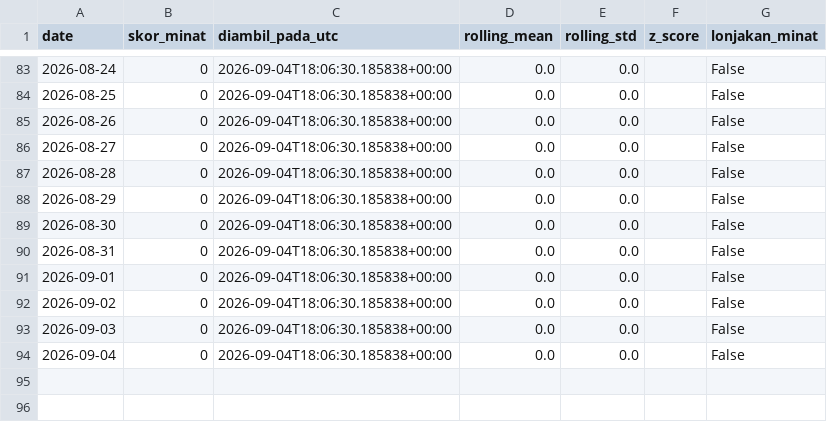
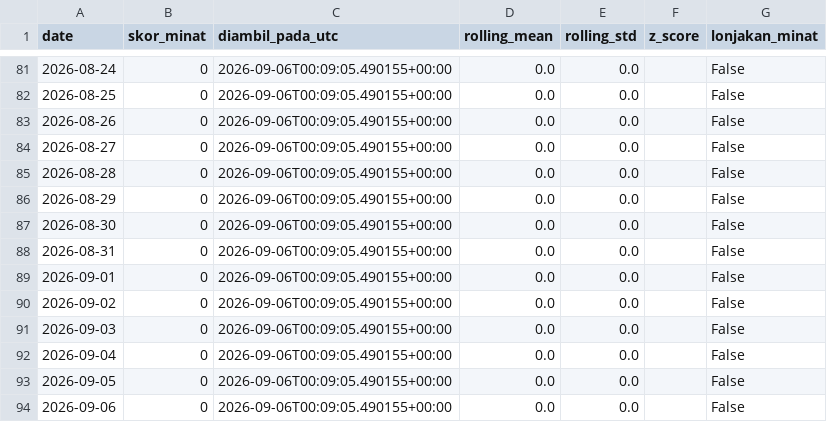
Before and after one commit to mrafiraamadhan/sigap-pangan-diy, a CSV file: docs/data/google_trends_panik.csv, drawn as a sheet; only a part is shown, gaps mark what is left out; the diff covers the shown part only.

```diff
--- a/docs/data/google_trends_panik.csv
+++ b/docs/data/google_trends_panik.csv
@@ -83,12 +81,14 @@ date,skor_minat,diambil_pada_utc,rolling_mean,rolling_std,z_score,lonjakan_minat
-2026-08-24,0,2026-09-04T18:06:30.185838+00:00,0.0,0.0,,False
-2026-08-25,0,2026-09-04T18:06:30.185838+00:00,0.0,0.0,,False
-2026-08-26,0,2026-09-04T18:06:30.185838+00:00,0.0,0.0,,False
-2026-08-27,0,2026-09-04T18:06:30.185838+00:00,0.0,0.0,,False
-2026-08-28,0,2026-09-04T18:06:30.185838+00:00,0.0,0.0,,False
-2026-08-29,0,2026-09-04T18:06:30.185838+00:00,0.0,0.0,,False
-2026-08-30,0,2026-09-04T18:06:30.185838+00:00,0.0,0.0,,False
-2026-08-31,0,2026-09-04T18:06:30.185838+00:00,0.0,0.0,,False
-2026-09-01,0,2026-09-04T18:06:30.185838+00:00,0.0,0.0,,False
-2026-09-02,0,2026-09-04T18:06:30.185838+00:00,0.0,0.0,,False
-2026-09-03,0,2026-09-04T18:06:30.185838+00:00,0.0,0.0,,False
-2026-09-04,0,2026-09-04T18:06:30.185838+00:00,0.0,0.0,,False
+2026-08-24,0,2026-09-06T00:09:05.490155+00:00,0.0,0.0,,False
+2026-08-25,0,2026-09-06T00:09:05.490155+00:00,0.0,0.0,,False
+2026-08-26,0,2026-09-06T00:09:05.490155+00:00,0.0,0.0,,False
+2026-08-27,0,2026-09-06T00:09:05.490155+00:00,0.0,0.0,,False
+2026-08-28,0,2026-09-06T00:09:05.490155+00:00,0.0,0.0,,False
+2026-08-29,0,2026-09-06T00:09:05.490155+00:00,0.0,0.0,,False
+2026-08-30,0,2026-09-06T00:09:05.490155+00:00,0.0,0.0,,False
+2026-08-31,0,2026-09-06T00:09:05.490155+00:00,0.0,0.0,,False
+2026-09-01,0,2026-09-06T00:09:05.490155+00:00,0.0,0.0,,False
+2026-09-02,0,2026-09-06T00:09:05.490155+00:00,0.0,0.0,,False
+2026-09-03,0,2026-09-06T00:09:05.490155+00:00,0.0,0.0,,False
+2026-09-04,0,2026-09-06T00:09:05.490155+00:00,0.0,0.0,,False
+2026-09-05,0,2026-09-06T00:09:05.490155+00:00,0.0,0.0,,False
+2026-09-06,0,2026-09-06T00:09:05.490155+00:00,0.0,0.0,,False
```
Also changed, not shown: 2 removed rows and 117 edited cells elsewhere in this file, data/google_trends_panik.csv, data/prakiraan_harga.csv, 5 other files.
